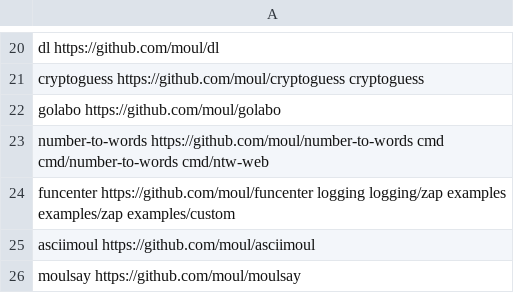
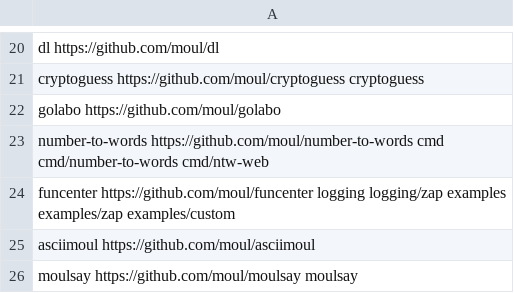
Before and after one commit to moul/moul.io, a CSV file: go-get.csv, drawn as a sheet; only a part is shown, gaps mark what is left out.

Commit message:
Update go-get.csv

```diff
--- a/go-get.csv
+++ b/go-get.csv
@@ -25,2 +25,2 @@ funcenter               https://github.com/moul/funcenter               logging
 asciimoul               https://github.com/moul/asciimoul
-moulsay                 https://github.com/moul/moulsay
+moulsay                 https://github.com/moul/moulsay                 moulsay
```
